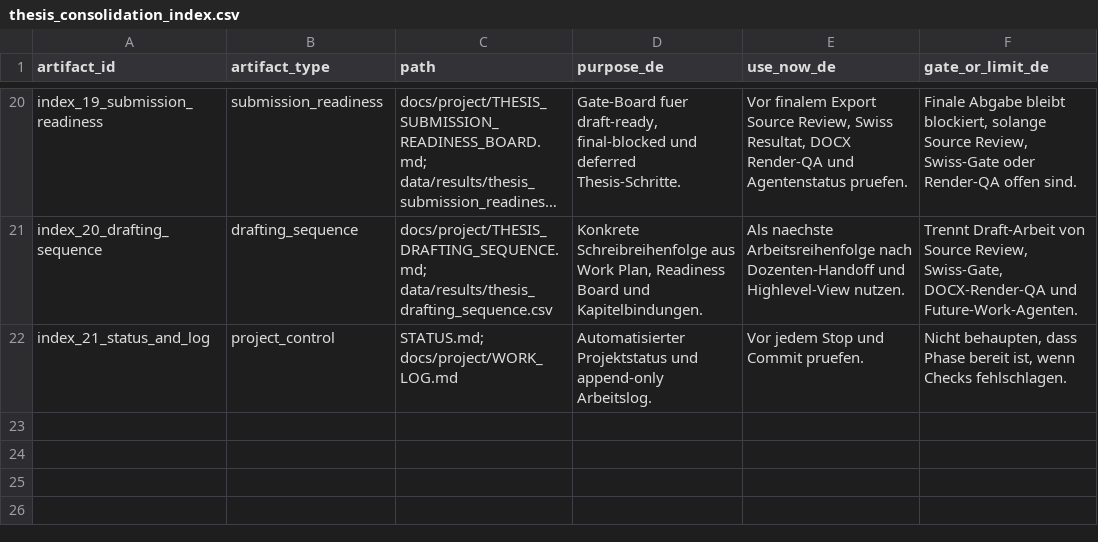
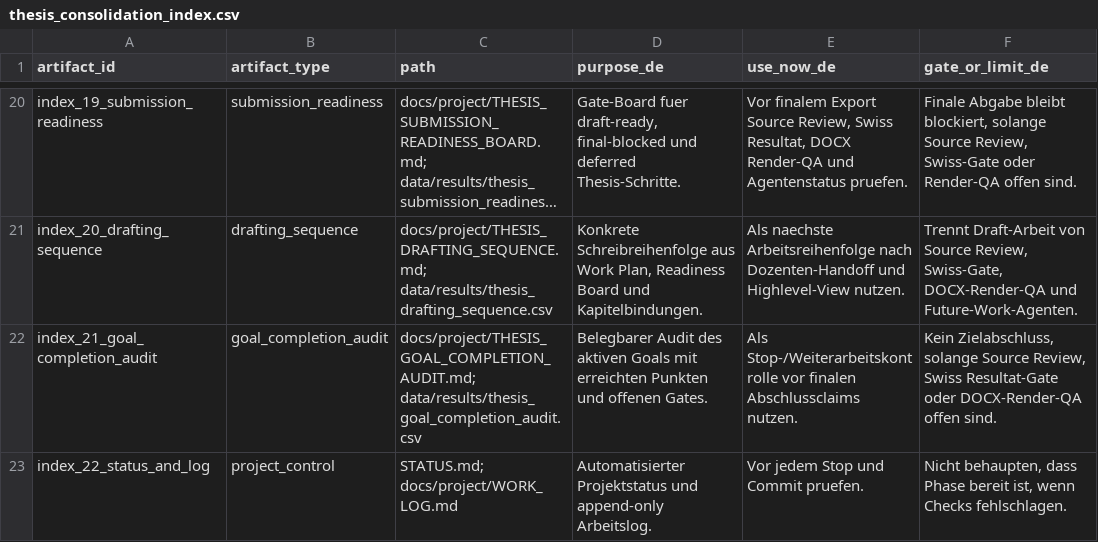
Before and after one commit to Pablozh123/multi-agent-orchestration-informational-efficiency, a CSV file: data/results/thesis_consolidation_index.csv, drawn as a sheet; only a part is shown, gaps mark what is left out; long unchanged cells end in …; addresses are those after the commit; the diff names each change by its address in the sheet, - before the commit and + after, or states it on an @@ line.

Commit message:
docs: add goal completion audit

```diff
--- a/data/results/thesis_consolidation_index.csv
+++ b/data/results/thesis_consolidation_index.csv
+row 22: index_21_goal_completion_audit | goal_completion_audit | docs/project/THESIS_GOAL_COMPLETION_AUDIT.md; data/results/thesis_goal_completion_audit.csv | Belegbarer Audit des aktiven Goals mit erreichten Punkten und offenen Gates. | Als Stop-/Weiterarbeitskontrolle vor finalen Abschlussclaims nutzen. | Kein Zielabschluss, solange Source Review, Swiss Resultat-Gate oder DOCX-Render-QA offen sind.
-A23 (artifact_id): index_21_status_and_log
+A23 (artifact_id): index_22_status_and_log
```
Also changed, not shown: 11 other files.
